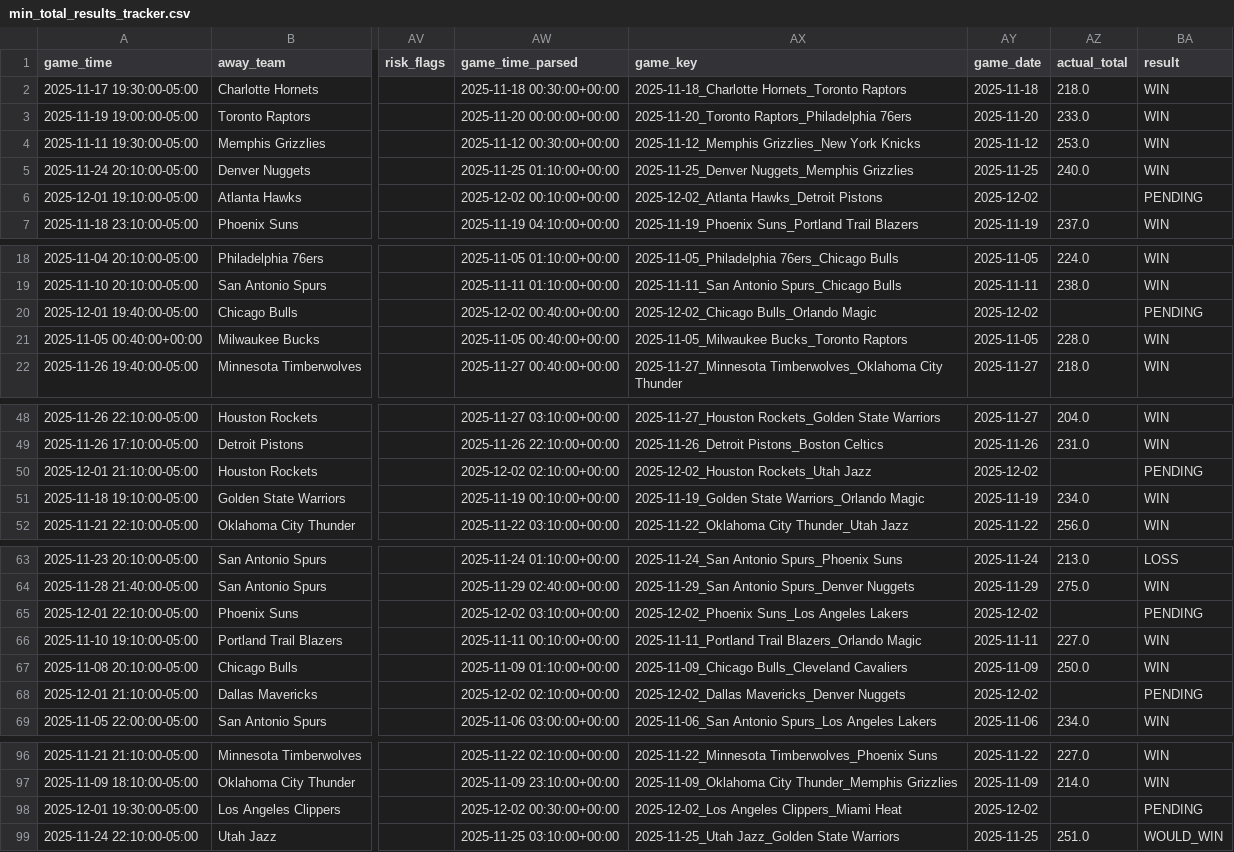
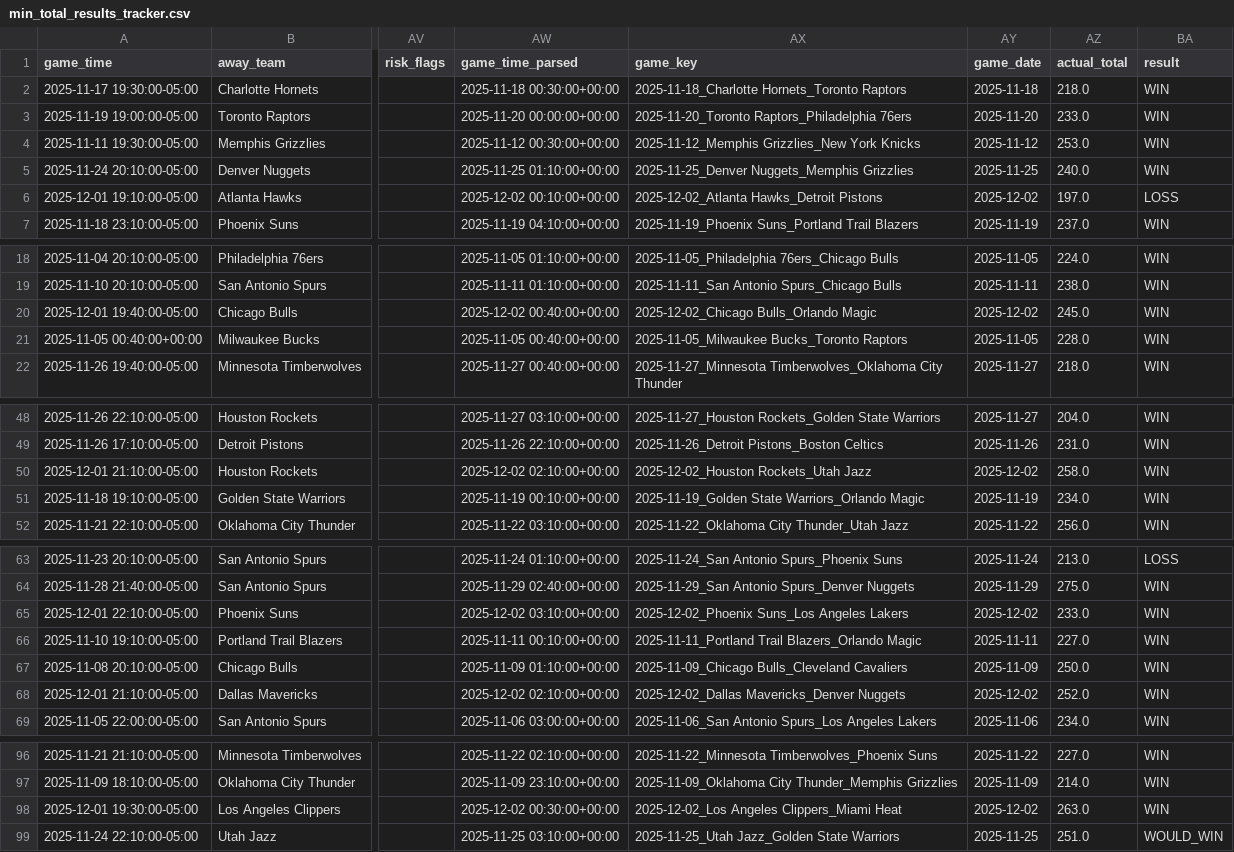
Before and after one commit to slomo31/nba-minimum-system, a CSV file: min_total_results_tracker.csv, drawn as a sheet; only a part is shown, gaps mark what is left out; the diff covers the shown part only; the diff names each change by its address in the sheet, - before the commit and + after, or states it on an @@ line.

```diff
--- a/min_total_results_tracker.csv
+++ b/min_total_results_tracker.csv
-AZ6 (actual_total): (empty)
+AZ6 (actual_total): 197.0
-BA6 (result): PENDING
+BA6 (result): LOSS
-AZ20 (actual_total): (empty)
+AZ20 (actual_total): 245.0
-BA20 (result): PENDING
+BA20 (result): WIN
-AZ50 (actual_total): (empty)
+AZ50 (actual_total): 258.0
-BA50 (result): PENDING
+BA50 (result): WIN
-AZ65 (actual_total): (empty)
+AZ65 (actual_total): 233.0
-BA65 (result): PENDING
+BA65 (result): WIN
-AZ68 (actual_total): (empty)
+AZ68 (actual_total): 252.0
-BA68 (result): PENDING
+BA68 (result): WIN
-AZ98 (actual_total): (empty)
+AZ98 (actual_total): 263.0
-BA98 (result): PENDING
+BA98 (result): WIN
```
Also changed, not shown: 6 edited cells elsewhere in this file, data/nba_completed_games_2025_2026.csv, mc_results_tracker.csv, 1 other file.
